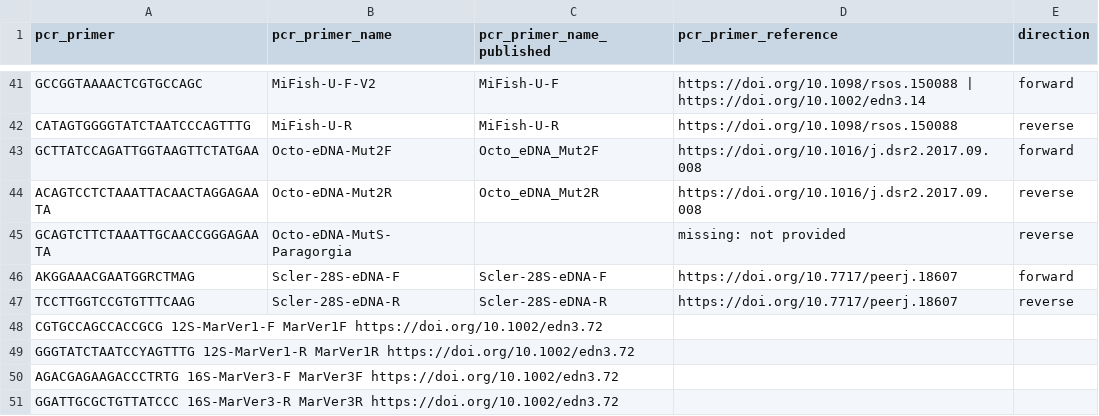
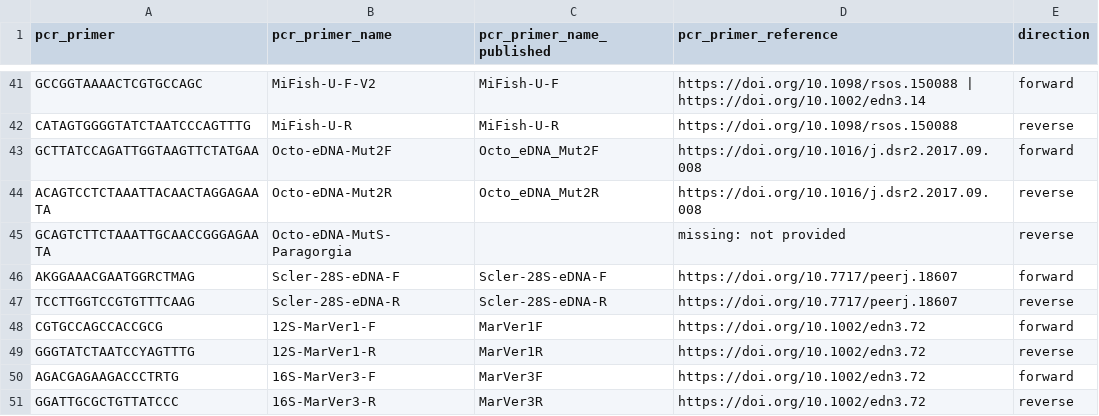
Before and after one commit to lukenoaa/noaa-omics-primers, a TSV file: metabarcoding_primers.tsv, drawn as a sheet; only a part is shown, gaps mark what is left out; removed rows and columns are numbered as before the commit, all else as after; the diff names each change by its address in the sheet, - before the commit and + after, or states it on an @@ line.

```diff
--- a/metabarcoding_primers.tsv
+++ b/metabarcoding_primers.tsv
-row 48: CGTGCCAGCCACCGCG 12S-MarVer1-F MarVer1F https://doi.org/10.1002/edn3.72
-row 49: GGGTATCTAATCCYAGTTTG 12S-MarVer1-R MarVer1R https://doi.org/10.1002/edn3.72
-row 50: AGACGAGAAGACCCTRTG 16S-MarVer3-F MarVer3F https://doi.org/10.1002/edn3.72
-row 51: GGATTGCGCTGTTATCCC 16S-MarVer3-R MarVer3R https://doi.org/10.1002/edn3.72
+row 48: CGTGCCAGCCACCGCG | 12S-MarVer1-F | MarVer1F | https://doi.org/10.1002/edn3.72 | forward
+row 49: GGGTATCTAATCCYAGTTTG | 12S-MarVer1-R | MarVer1R | https://doi.org/10.1002/edn3.72 | reverse
+row 50: AGACGAGAAGACCCTRTG | 16S-MarVer3-F | MarVer3F | https://doi.org/10.1002/edn3.72 | forward
+row 51: GGATTGCGCTGTTATCCC | 16S-MarVer3-R | MarVer3R | https://doi.org/10.1002/edn3.72 | reverse
```
Also changed, not shown: metabarcoding_assays.tsv.
